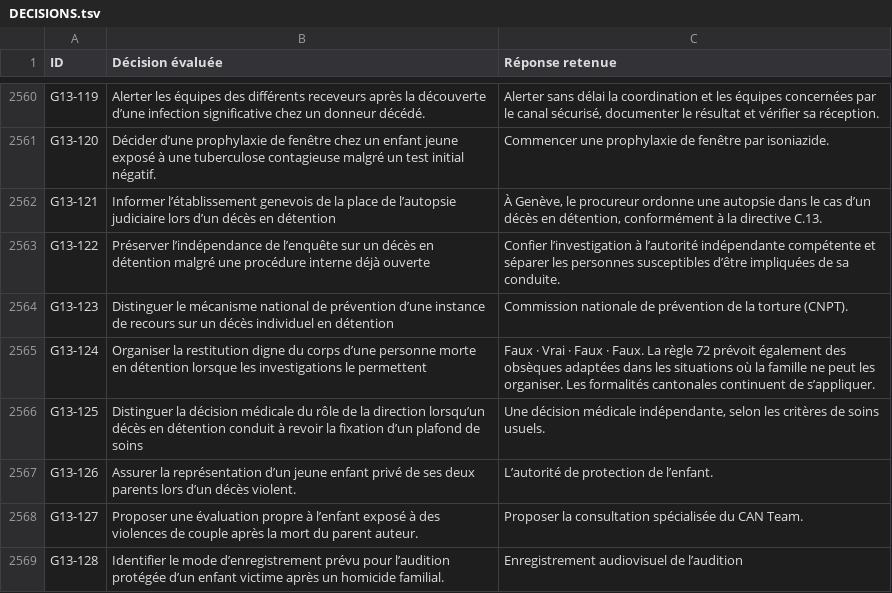
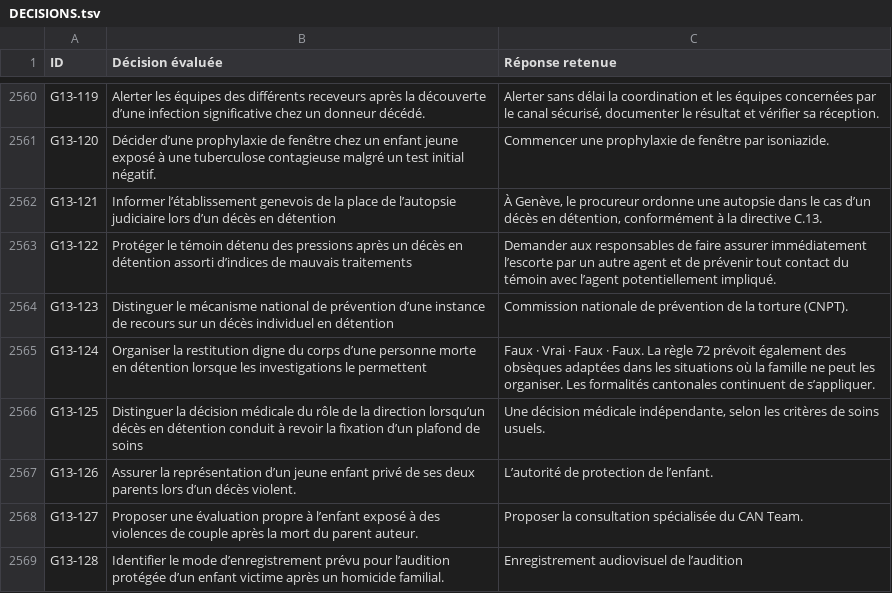
Before and after one commit to vialdjoukang-spec/organigramme-examen-federal, a TSV file: QCMs_A_K'_Menus_Long_Chatgpt/DECISIONS.tsv, drawn as a sheet; only a part is shown, gaps mark what is left out.

Commit message:
Distinguer la protection des témoins dans G13-122

```diff
--- a/QCMs_A_K'_Menus_Long_Chatgpt/DECISIONS.tsv
+++ b/QCMs_A_K'_Menus_Long_Chatgpt/DECISIONS.tsv
@@ -2562,3 +2562,3 @@ G13-120	Décider d’une prophylaxie de fenêtre chez un enfant jeune exposé à
 G13-121	Informer l’établissement genevois de la place de l’autopsie judiciaire lors d’un décès en détention	À Genève, le procureur ordonne une autopsie dans le cas d’un décès en détention, conformément à la directive C.13.
-G13-122	Préserver l’indépendance de l’enquête sur un décès en détention malgré une procédure interne déjà ouverte	Confier l’investigation à l’autorité indépendante compétente et séparer les personnes susceptibles d’être impliquées de sa conduite.
+G13-122	Protéger le témoin détenu des pressions après un décès en détention assorti d’indices de mauvais traitements	Demander aux responsables de faire assurer immédiatement l’escorte par un autre agent et de prévenir tout contact du témoin avec l’agent potentiellement impliqué.
 G13-123	Distinguer le mécanisme national de prévention d’une instance de recours sur un décès individuel en détention	Commission nationale de prévention de la torture (CNPT).
```
Also changed, not shown: 3 other files.
